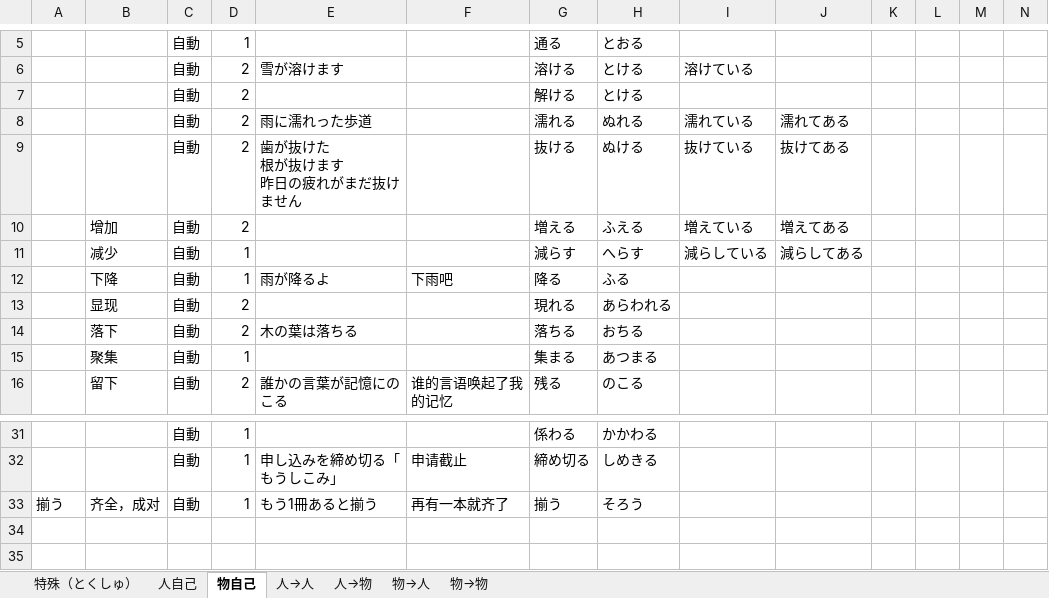
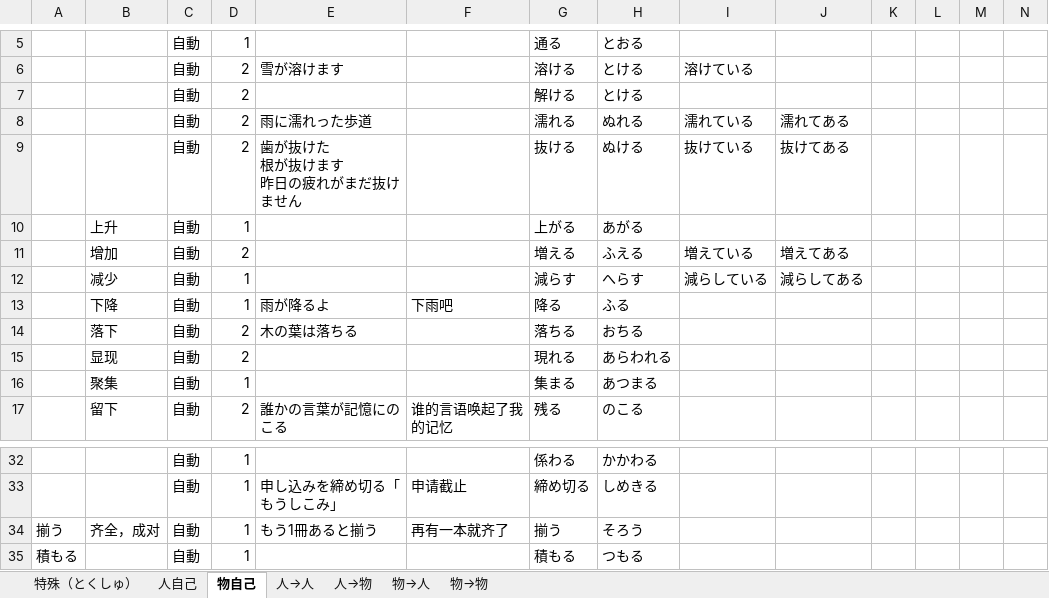
Before and after one commit to PaleBlue0619/Japanese, an Excel workbook: るwords.xlsx, sheet 物自己, drawn as a sheet; only a part is shown, gaps mark what is left out; values as stored, in another font and other column widths than the file's, no borders; rows hold the shown columns only; the diff names each change by its address in the sheet, - before the commit and + after, or states it on an @@ line.

```diff
--- a/るwords.xlsx (sheet 物自己)
+++ b/るwords.xlsx (sheet 物自己)
+row 10:  | 上升 | 自動 | 1 |  |  | 上がる | あがる
+row 35: 積もる |  | 自動 | 1 |  |  | 積もる | つもる
```
Also changed, not shown: sheet 人→物, sheet 人自己, sheet 人→人, sheet 物→人, 副词.xlsx, 地点（ちてん）.xlsx, 14 other files.
